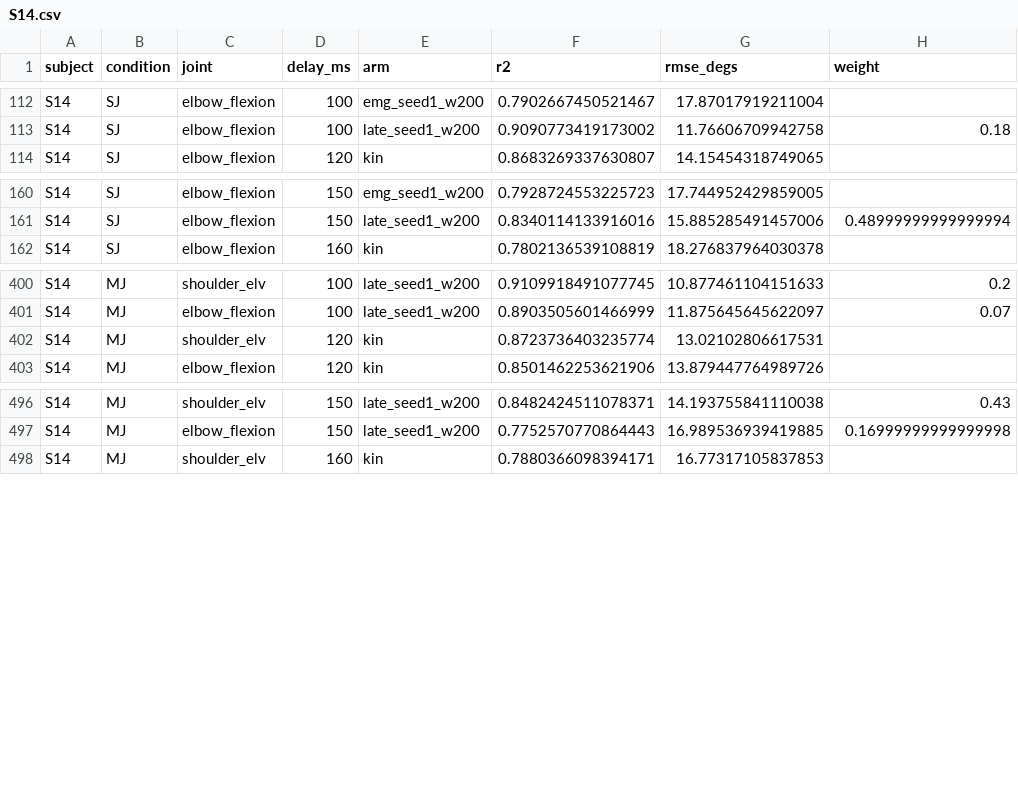
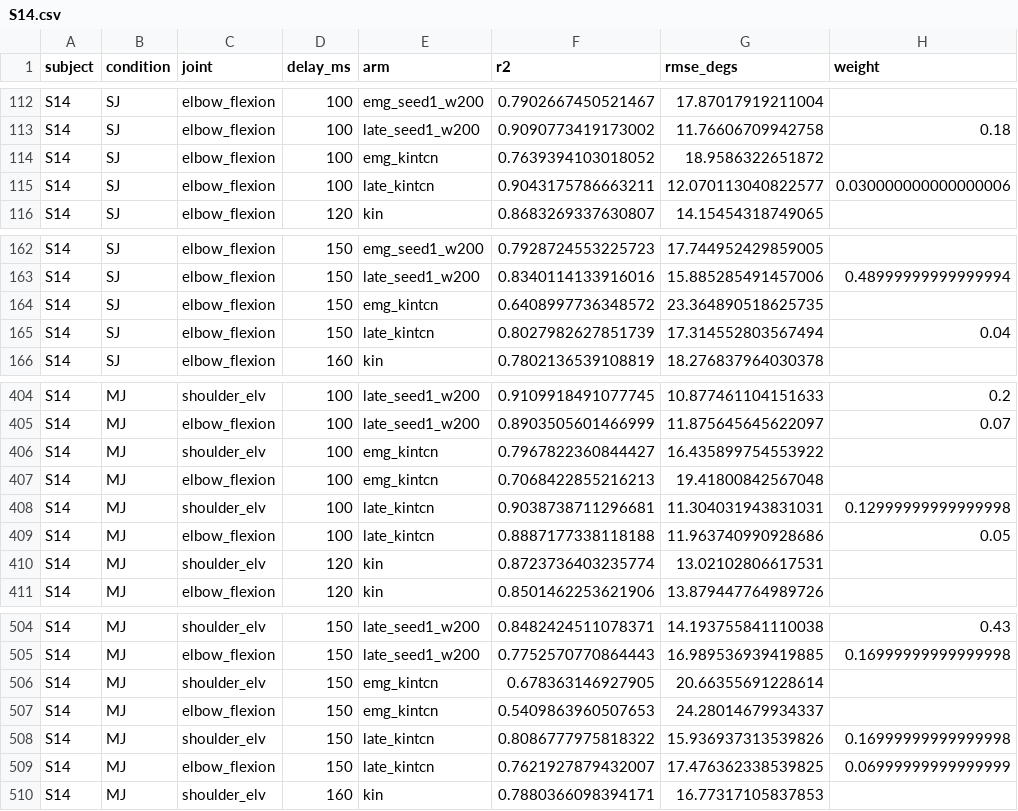
Before and after one commit to mehmetserdarcelik/emg-kinematics-causal-benchmark, a CSV file: results/latefusion/S14.csv, drawn as a sheet; only a part is shown, gaps mark what is left out; the diff names each change by its address in the sheet, - before the commit and + after, or states it on an @@ line.

```diff
--- a/results/latefusion/S14.csv
+++ b/results/latefusion/S14.csv
+row 114: S14 | SJ | elbow_flexion | 100 | emg_kintcn | 0.7639394103018052 | 18.9586322651872
+row 115: S14 | SJ | elbow_flexion | 100 | late_kintcn | 0.9043175786663211 | 12.070113040822577 | 0.030000000000000006
+row 164: S14 | SJ | elbow_flexion | 150 | emg_kintcn | 0.6408997736348572 | 23.364890518625735
+row 165: S14 | SJ | elbow_flexion | 150 | late_kintcn | 0.8027982627851739 | 17.314552803567494 | 0.04
+row 406: S14 | MJ | shoulder_elv | 100 | emg_kintcn | 0.7967822360844427 | 16.435899754553922
+row 407: S14 | MJ | elbow_flexion | 100 | emg_kintcn | 0.7068422855216213 | 19.41800842567048
+row 408: S14 | MJ | shoulder_elv | 100 | late_kintcn | 0.9038738711296681 | 11.304031943831031 | 0.12999999999999998
+row 409: S14 | MJ | elbow_flexion | 100 | late_kintcn | 0.8887177338118188 | 11.963740990928686 | 0.05
+row 506: S14 | MJ | shoulder_elv | 150 | emg_kintcn | 0.678363146927905 | 20.66355691228614
+row 507: S14 | MJ | elbow_flexion | 150 | emg_kintcn | 0.5409863960507653 | 24.28014679934337
+row 508: S14 | MJ | shoulder_elv | 150 | late_kintcn | 0.8086777975818322 | 15.936937313539826 | 0.16999999999999998
+row 509: S14 | MJ | elbow_flexion | 150 | late_kintcn | 0.7621927879432007 | 17.476362338539825 | 0.06999999999999999
```
Also changed, not shown: results/latefusion/S05.csv, results/latefusion/S06.csv, 52 other files.
